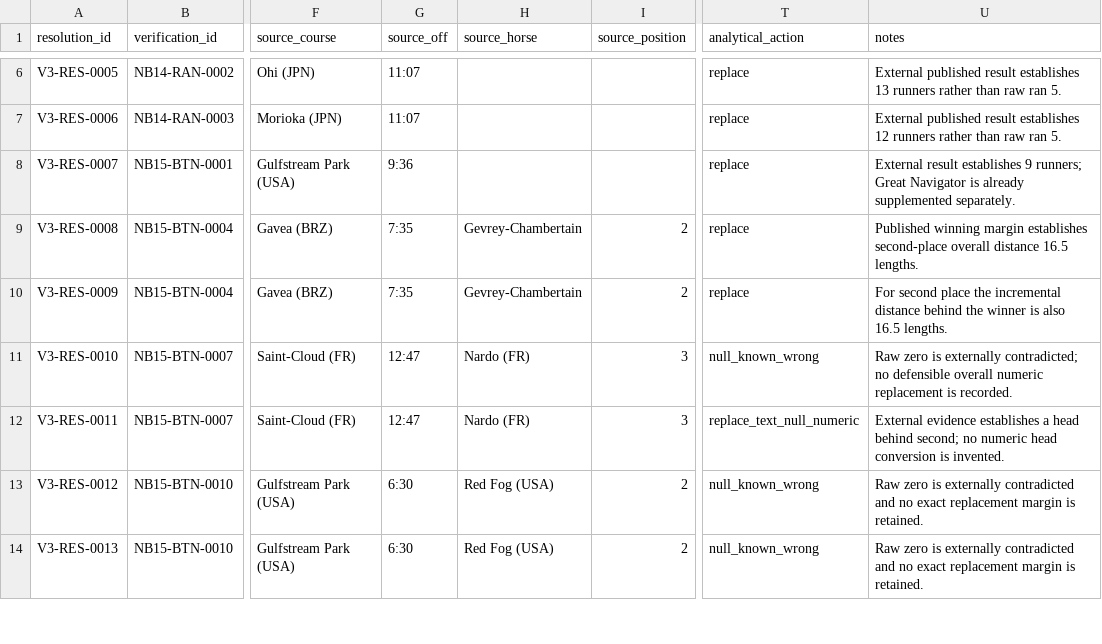
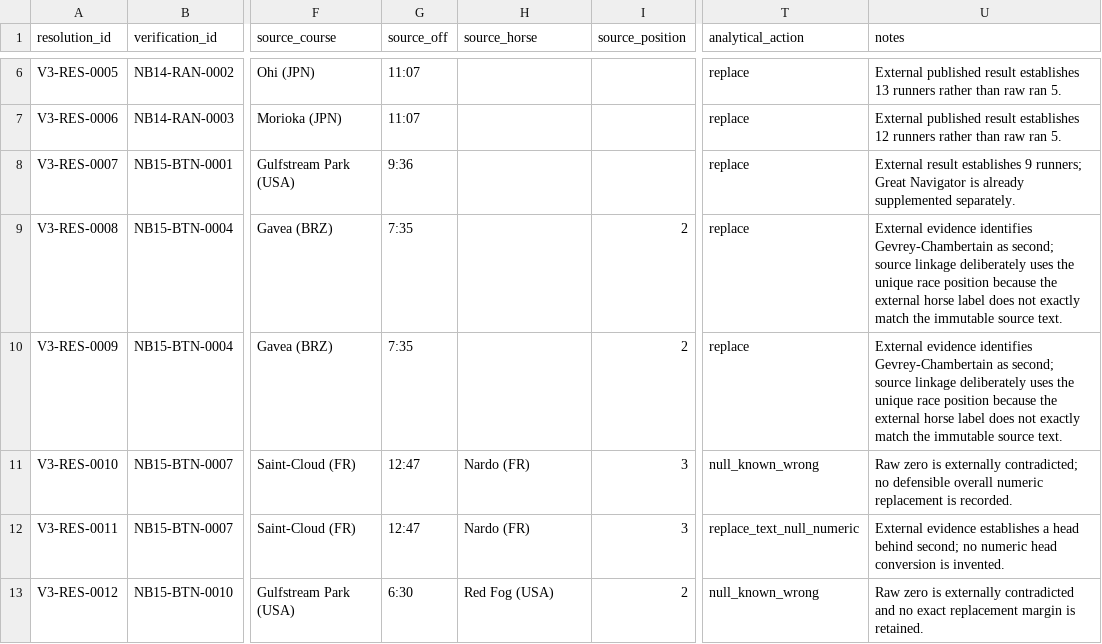
Before and after one commit to rjmac22/inside-rails-horse-racing, a CSV file: data/reference/external_value_resolutions.csv, drawn as a sheet; only a part is shown, gaps mark what is left out; the shorter side is filled out with more unchanged rows; the diff names each change by its address in the sheet, - before the commit and + after, or states it on an @@ line.

Commit message:
Fix Gavea resolution source locator

```diff
--- a/data/reference/external_value_resolutions.csv
+++ b/data/reference/external_value_resolutions.csv
-H9:H10 (source_horse): Gevrey-Chambertain
+H9:H10 (source_horse): (empty)
-U9 (notes): Published winning margin establishes second-place overall distance 16.5 lengths.
+U9 (notes): External evidence identifies Gevrey-Chambertain as second; source linkage deliberately uses the unique race position because the external horse label does not exactly match the immutable source text.
-U10 (notes): For second place the incremental distance behind the winner is also 16.5 lengths.
+U10 (notes): External evidence identifies Gevrey-Chambertain as second; source linkage deliberately uses the unique race position because the external horse label does not exactly match the immutable source text.
```
